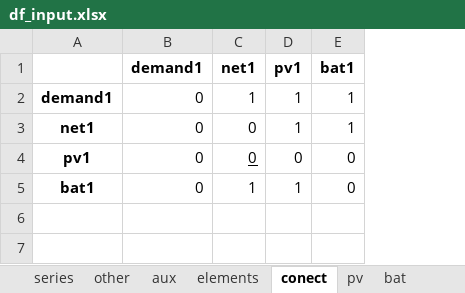
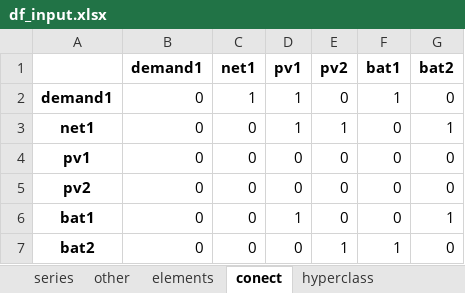
Before and after one commit to christianLeomil/masterthesis, an Excel workbook: input/df_input.xlsx, sheet conect, drawn as a sheet; values as stored, in another font and other column widths than the file's, no borders; addresses are those after the commit; the diff names each change by its address in the sheet, - before the commit and + after, or states it on an @@ line.

```diff
--- a/input/df_input.xlsx (sheet conect)
+++ b/input/df_input.xlsx (sheet conect)
-sheet tab: aux
-sheet tab: pv
-sheet tab: bat
+column E (pv2), rows 2-4: 0 | 1 | 0; row 6: 0
+column G (bat2), rows 2-4: 0 | 1 | 0; row 6: 1
-F3 (bat1): 1
+F3 (bat1): 0
-C4 underline: on
+C4 underline: off
+row 5: pv2 | 0 | 0 | 0 | 0 | 0 | 0
-C6 (net1): 1
+C6 (net1): 0
+row 7: bat2 | 0 | 0 | 0 | 1 | 1 | 0
```
Also changed, not shown: sheet other, sheet elements, output/df_conect.xlsx, output/df_matrix.xlsx, 12 other files.
